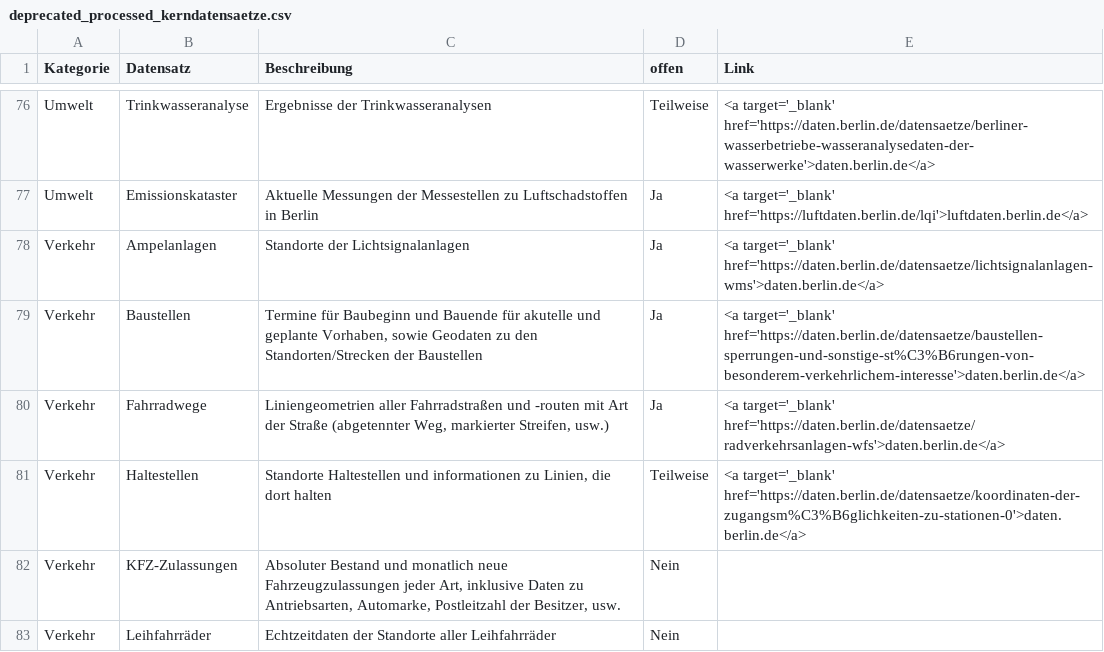
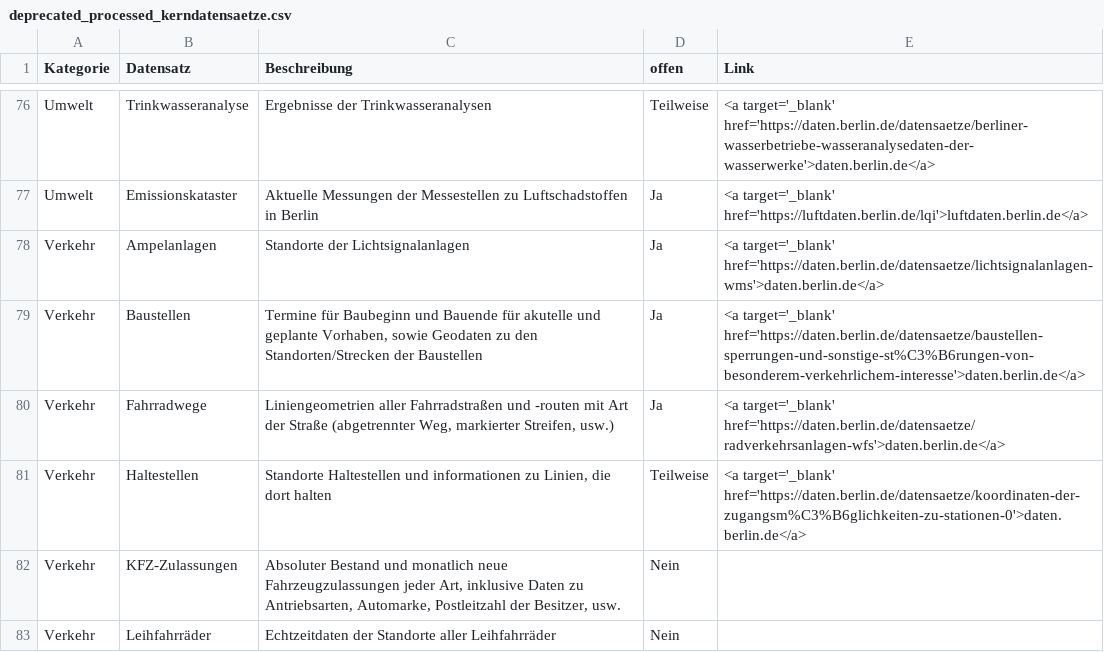
Before and after one commit to technologiestiftung/odis-website, a CSV file: source/_data/deprecated_processed_kerndatensaetze.csv, drawn as a sheet; only a part is shown, gaps mark what is left out.

Commit message:
fix typo in csv file
fix typo 'abgetennter Weg' in source/_data/deprecated_processed_kerndatensaetze.csv

```diff
--- a/source/_data/deprecated_processed_kerndatensaetze.csv
+++ b/source/_data/deprecated_processed_kerndatensaetze.csv
@@ -79,3 +79,3 @@ Verkehr,Ampelanlagen,Standorte der Lichtsignalanlagen,Ja,<a target='_blank' href
 Verkehr,Baustellen,"Termine für Baubeginn und Bauende für akutelle und geplante Vorhaben, sowie Geodaten zu den Standorten/Strecken der Baustellen",Ja,<a target='_blank' href='https://daten.berlin.de/datensaetze/baustellen-sperrungen-und-sonstige-st%C3%B6rungen-von-besonderem-verkehrlichem-interesse'>daten.berlin.de</a>
-Verkehr,Fahrradwege,"Liniengeometrien aller Fahrradstraßen und -routen mit Art der Straße (abgetennter Weg, markierter Streifen, usw.)",Ja,<a target='_blank' href='https://daten.berlin.de/datensaetze/radverkehrsanlagen-wfs'>daten.berlin.de</a>
+Verkehr,Fahrradwege,"Liniengeometrien aller Fahrradstraßen und -routen mit Art der Straße (abgetrennter Weg, markierter Streifen, usw.)",Ja,<a target='_blank' href='https://daten.berlin.de/datensaetze/radverkehrsanlagen-wfs'>daten.berlin.de</a>
 Verkehr,Haltestellen,"Standorte Haltestellen und informationen zu Linien, die dort halten",Teilweise,<a target='_blank' href='https://daten.berlin.de/datensaetze/koordinaten-der-zugangsm%C3%B6glichkeiten-zu-stationen-0'>daten.berlin.de</a>
```
